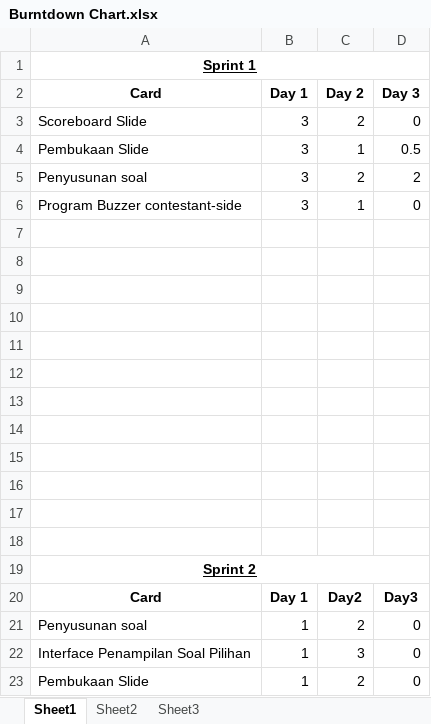
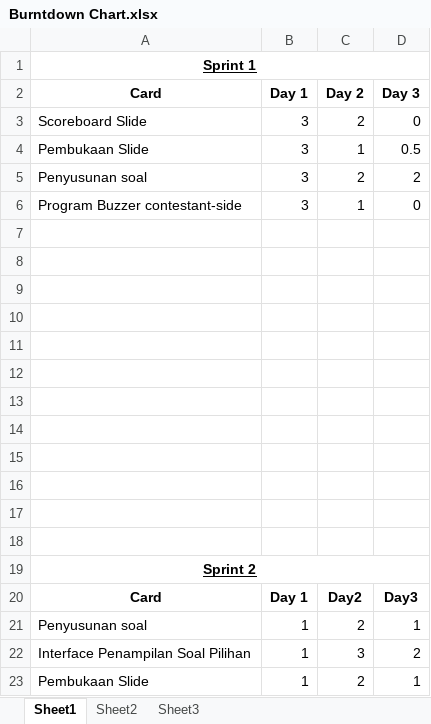
Before and after one commit to Prothone/Trivia, an Excel workbook: Burntdown Chart.xlsx, sheet Sheet1, drawn as a sheet; values as stored, in another font and other column widths than the file's, no borders; charts and pictures not drawn; the diff names each change by its address in the sheet, - before the commit and + after, or states it on an @@ line.

```diff
--- a/Burntdown Chart.xlsx (sheet Sheet1)
+++ b/Burntdown Chart.xlsx (sheet Sheet1)
-D21 (Day 3): 0
+D21 (Day 3): 1
-D22 (Day 3): 0
+D22 (Day 3): 2
-D23 (Day 3): 0
+D23 (Day 3): 1
```
Also changed, not shown: charts or pictures, 1 other file.
